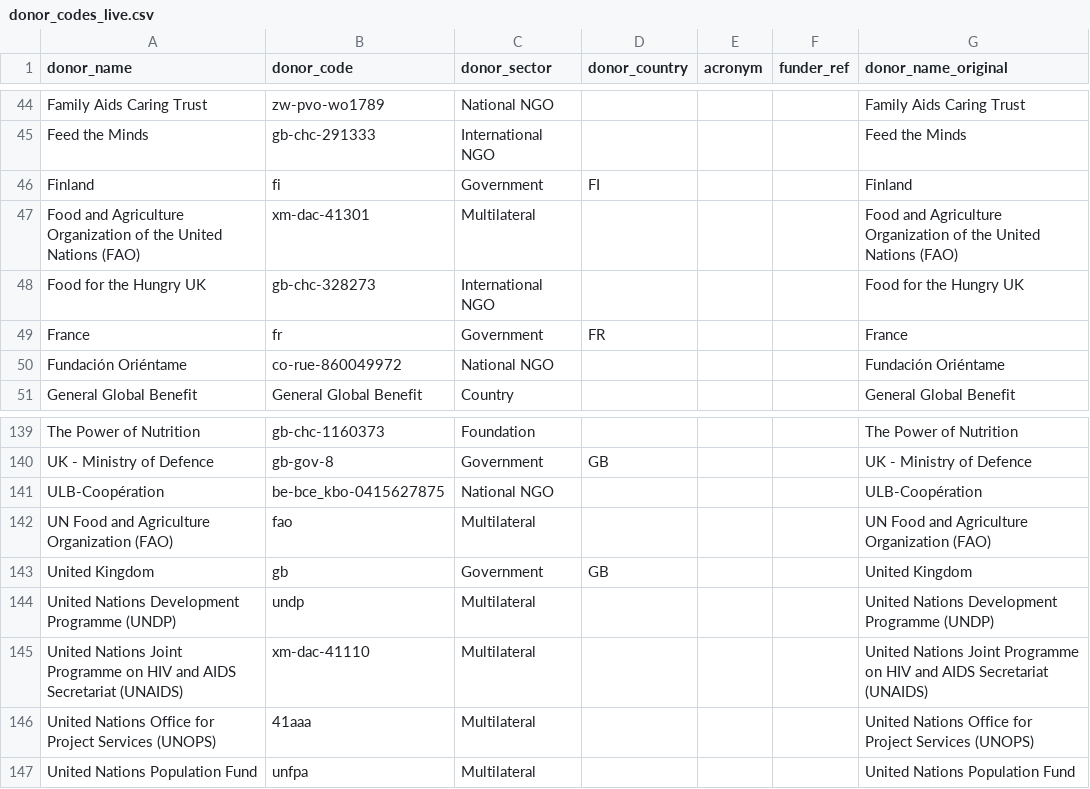
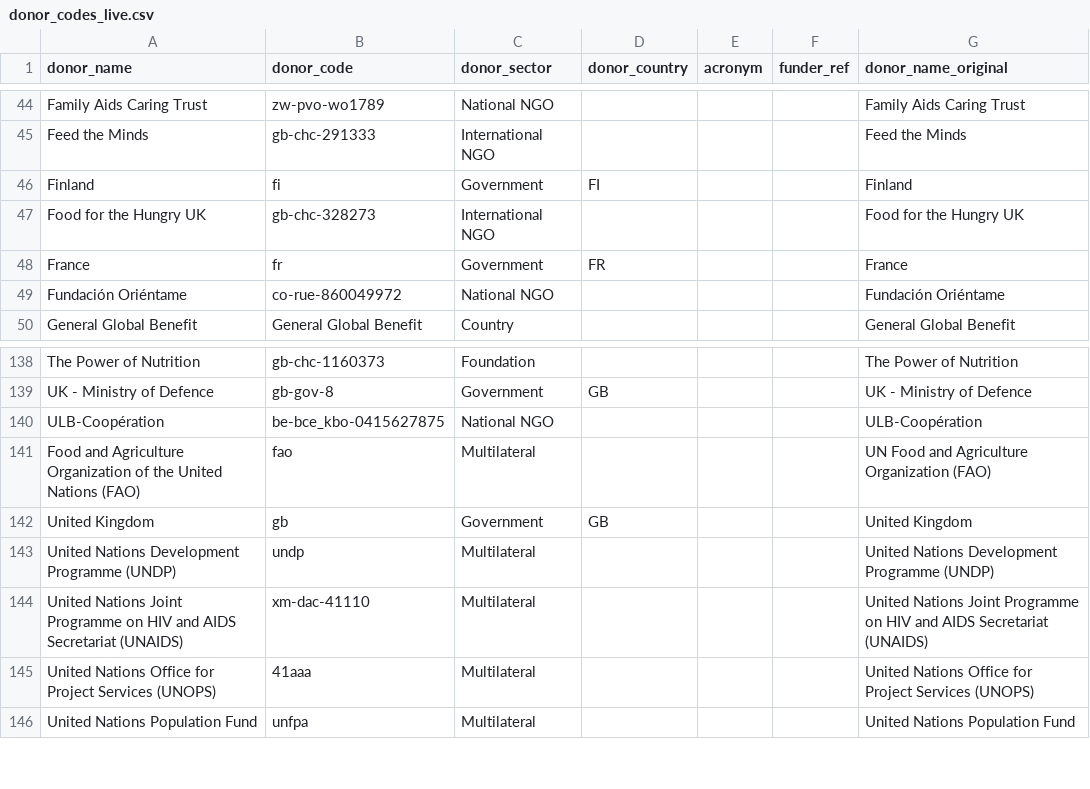
Before and after one commit to talus-analytics-bus/ghsa-network-analysis, a CSV file: data/donor_codes_live.csv, drawn as a sheet; only a part is shown, gaps mark what is left out.

Commit message:
Update FAO data naming

```diff
--- a/data/donor_codes_live.csv
+++ b/data/donor_codes_live.csv
@@ -46,3 +46,2 @@ Feed the Minds,gb-chc-291333,International NGO,,,,Feed the Minds
 Finland,fi,Government,FI,,,Finland
-Food and Agriculture Organization of the United Nations (FAO),xm-dac-41301,Multilateral,,,,Food and Agriculture Organization of the United Nations (FAO)
 Food for the Hungry UK,gb-chc-328273,International NGO,,,,Food for the Hungry UK
@@ -141,3 +140,3 @@ UK - Ministry of Defence,gb-gov-8,Government,GB,,,UK - Ministry of Defence
 ULB-Coopération,be-bce_kbo-0415627875,National NGO,,,,ULB-Coopération
-UN Food and Agriculture Organization (FAO),fao,Multilateral,,,,UN Food and Agriculture Organization (FAO)
+Food and Agriculture Organization of the United Nations (FAO),fao,Multilateral,,,,UN Food and Agriculture Organization (FAO)
 United Kingdom,gb,Government,GB,,,United Kingdom
```
Also changed, not shown: 2 other files.
